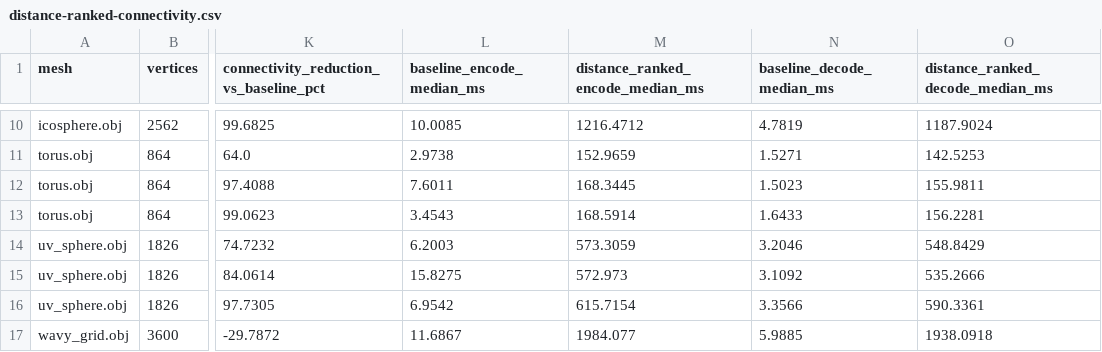
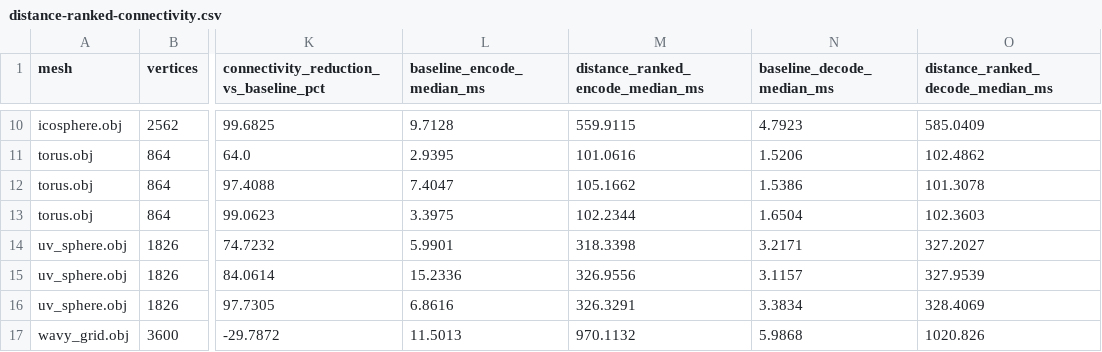
Before and after one commit to lalitkumar790/MiddleOut-3D, a CSV file: results/distance-ranked-connectivity.csv, drawn as a sheet; only a part is shown, gaps mark what is left out; the diff covers the shown part only; the diff names each change by its address in the sheet, - before the commit and + after, or states it on an @@ line.

```diff
--- a/results/distance-ranked-connectivity.csv
+++ b/results/distance-ranked-connectivity.csv
-L10 (baseline_encode_median_ms): 10.0085
+L10 (baseline_encode_median_ms): 9.7128
-M10 (distance_ranked_encode_median_ms): 1216.4712
+M10 (distance_ranked_encode_median_ms): 559.9115
-N10 (baseline_decode_median_ms): 4.7819
+N10 (baseline_decode_median_ms): 4.7923
-O10 (distance_ranked_decode_median_ms): 1187.9024
+O10 (distance_ranked_decode_median_ms): 585.0409
-L11 (baseline_encode_median_ms): 2.9738
+L11 (baseline_encode_median_ms): 2.9395
-M11 (distance_ranked_encode_median_ms): 152.9659
+M11 (distance_ranked_encode_median_ms): 101.0616
-N11 (baseline_decode_median_ms): 1.5271
+N11 (baseline_decode_median_ms): 1.5206
-O11 (distance_ranked_decode_median_ms): 142.5253
+O11 (distance_ranked_decode_median_ms): 102.4862
-L12 (baseline_encode_median_ms): 7.6011
+L12 (baseline_encode_median_ms): 7.4047
-M12 (distance_ranked_encode_median_ms): 168.3445
+M12 (distance_ranked_encode_median_ms): 105.1662
-N12 (baseline_decode_median_ms): 1.5023
+N12 (baseline_decode_median_ms): 1.5386
-O12 (distance_ranked_decode_median_ms): 155.9811
+O12 (distance_ranked_decode_median_ms): 101.3078
-L13 (baseline_encode_median_ms): 3.4543
+L13 (baseline_encode_median_ms): 3.3975
-M13 (distance_ranked_encode_median_ms): 168.5914
+M13 (distance_ranked_encode_median_ms): 102.2344
-N13 (baseline_decode_median_ms): 1.6433
+N13 (baseline_decode_median_ms): 1.6504
-O13 (distance_ranked_decode_median_ms): 156.2281
+O13 (distance_ranked_decode_median_ms): 102.3603
-L14 (baseline_encode_median_ms): 6.2003
+L14 (baseline_encode_median_ms): 5.9901
-M14 (distance_ranked_encode_median_ms): 573.3059
+M14 (distance_ranked_encode_median_ms): 318.3398
-N14 (baseline_decode_median_ms): 3.2046
+N14 (baseline_decode_median_ms): 3.2171
-O14 (distance_ranked_decode_median_ms): 548.8429
+O14 (distance_ranked_decode_median_ms): 327.2027
-L15 (baseline_encode_median_ms): 15.8275
+L15 (baseline_encode_median_ms): 15.2336
-M15 (distance_ranked_encode_median_ms): 572.973
+M15 (distance_ranked_encode_median_ms): 326.9556
-N15 (baseline_decode_median_ms): 3.1092
+N15 (baseline_decode_median_ms): 3.1157
-O15 (distance_ranked_decode_median_ms): 535.2666
+O15 (distance_ranked_decode_median_ms): 327.9539
-L16 (baseline_encode_median_ms): 6.9542
+L16 (baseline_encode_median_ms): 6.8616
-M16 (distance_ranked_encode_median_ms): 615.7154
+M16 (distance_ranked_encode_median_ms): 326.3291
-N16 (baseline_decode_median_ms): 3.3566
+N16 (baseline_decode_median_ms): 3.3834
-O16 (distance_ranked_decode_median_ms): 590.3361
+O16 (distance_ranked_decode_median_ms): 328.4069
-L17 (baseline_encode_median_ms): 11.6867
+L17 (baseline_encode_median_ms): 11.5013
-M17 (distance_ranked_encode_median_ms): 1984.077
+M17 (distance_ranked_encode_median_ms): 970.1132
-N17 (baseline_decode_median_ms): 5.9885
+N17 (baseline_decode_median_ms): 5.9868
-O17 (distance_ranked_decode_median_ms): 1938.0918
+O17 (distance_ranked_decode_median_ms): 1020.826
```
Also changed, not shown: 40 edited cells elsewhere in this file, 2 other files.
